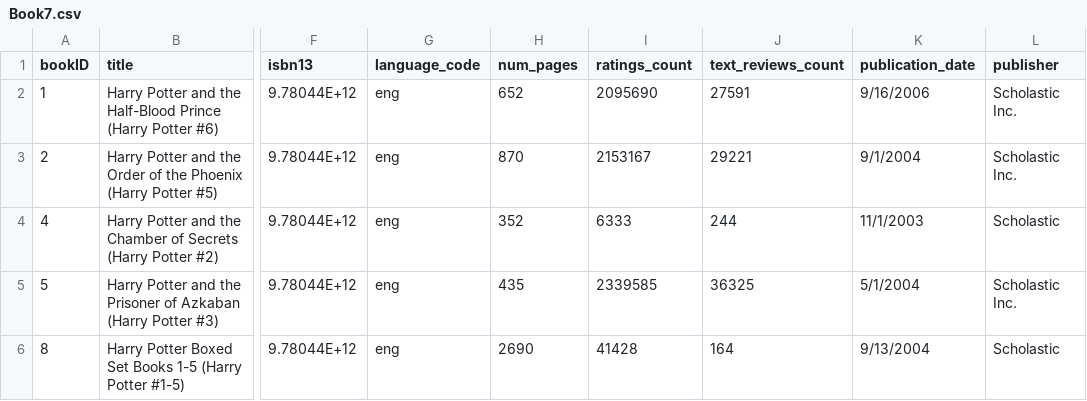
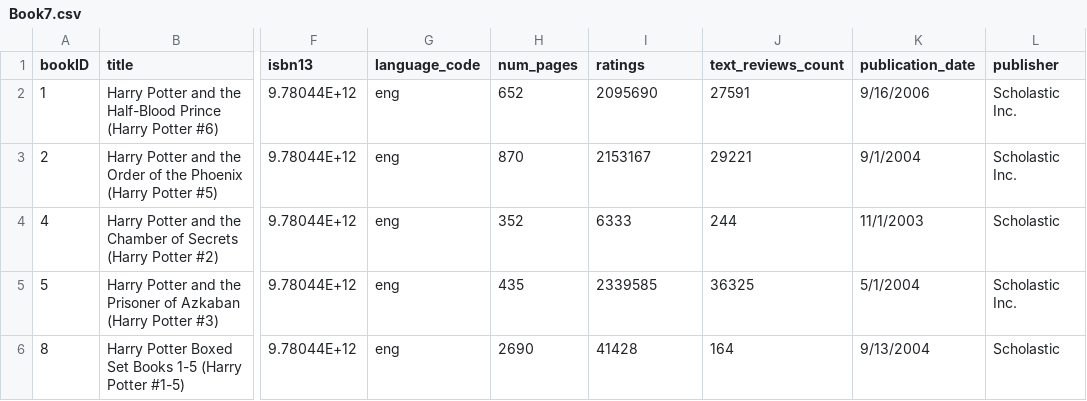
Before and after one commit to Eiskristallen/RRC_Term5_Rail_Intro_Project, a CSV file: db/Book7.csv, drawn as a sheet; only a part is shown, gaps mark what is left out; the diff names each change by its address in the sheet, - before the commit and + after, or states it on an @@ line.

Commit message:
feat:add rate model and insert data

```diff
--- a/db/Book7.csv
+++ b/db/Book7.csv
-I1: ratings_count
+I1: ratings
```
Also changed, not shown: 10 other files.
